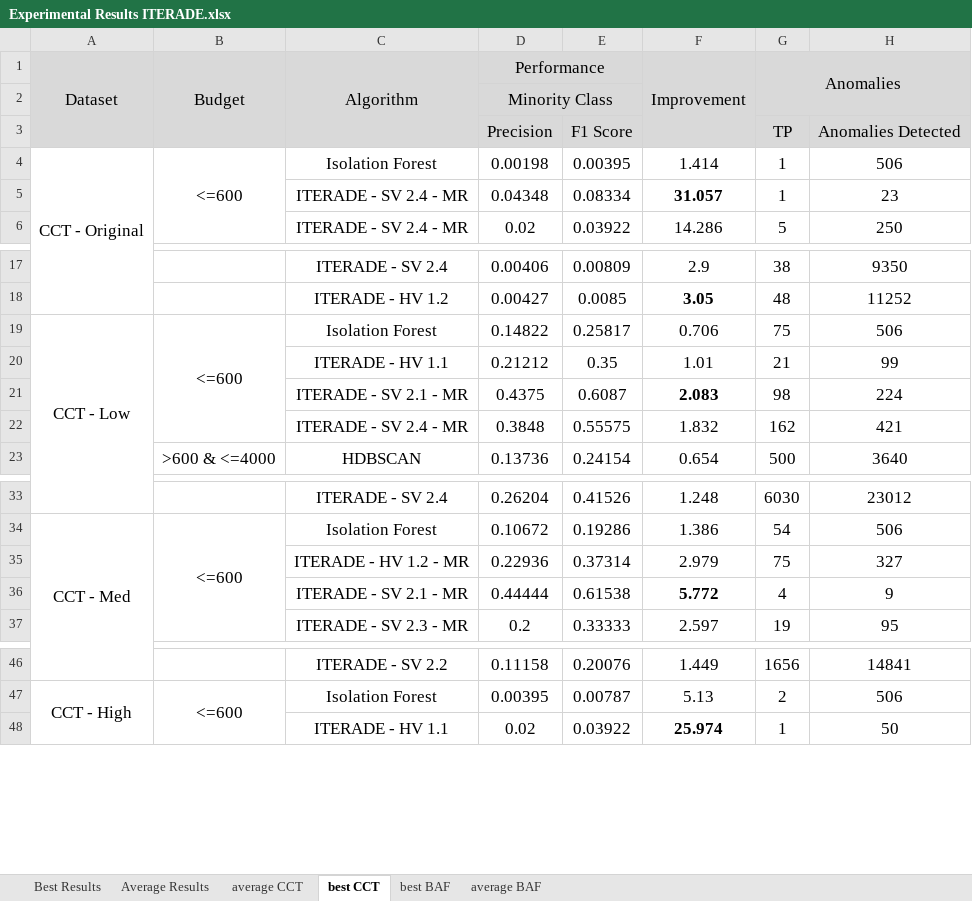
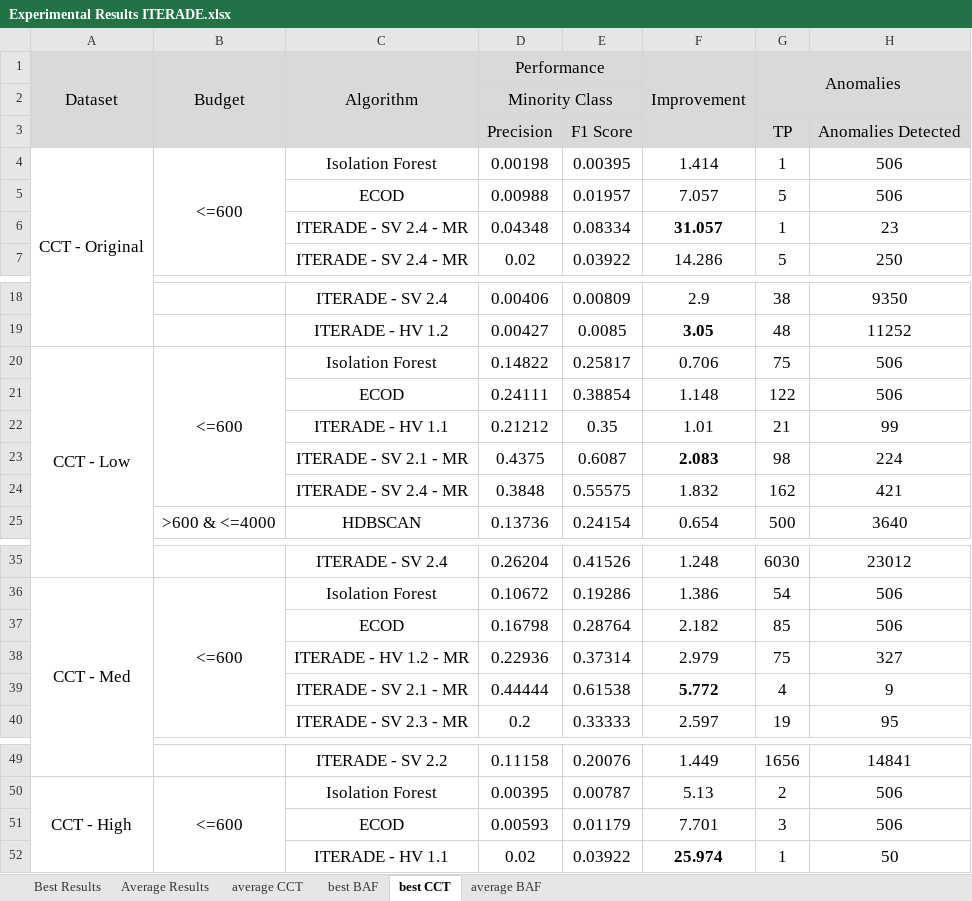
Before and after one commit to beafshar/ITERADE-Results, an Excel workbook: Experimental Results ITERADE.xlsx, sheet best CCT, drawn as a sheet; only a part is shown, gaps mark what is left out; values as stored, in another font and other column widths than the file's, no borders; charts and pictures not drawn; the diff names each change by its address in the sheet, - before the commit and + after, or states it on an @@ line.

Commit message:
ECOD added a a baseline.

```diff
--- a/Experimental Results ITERADE.xlsx (sheet best CCT)
+++ b/Experimental Results ITERADE.xlsx (sheet best CCT)
@@ sheet tab order changed: Best Results | Average Results | average CCT | best BAF | best CCT | average BAF @@
+row 5:  |  | ECOD | 0.00988 | 0.01957 | 7.057 | 5 | 506
+row 21:  |  | ECOD | 0.24111 | 0.38854 | 1.148 | 122 | 506
+row 37:  |  | ECOD | 0.16798 | 0.28764 | 2.182 | 85 | 506
+row 51:  |  | ECOD | 0.00593 | 0.01179 | 7.701 | 3 | 506
```
Also changed, not shown: sheet Average Results, sheet Best Results, sheet average BAF, sheet best BAF, sheet average CCT, formulas that keep their value.
